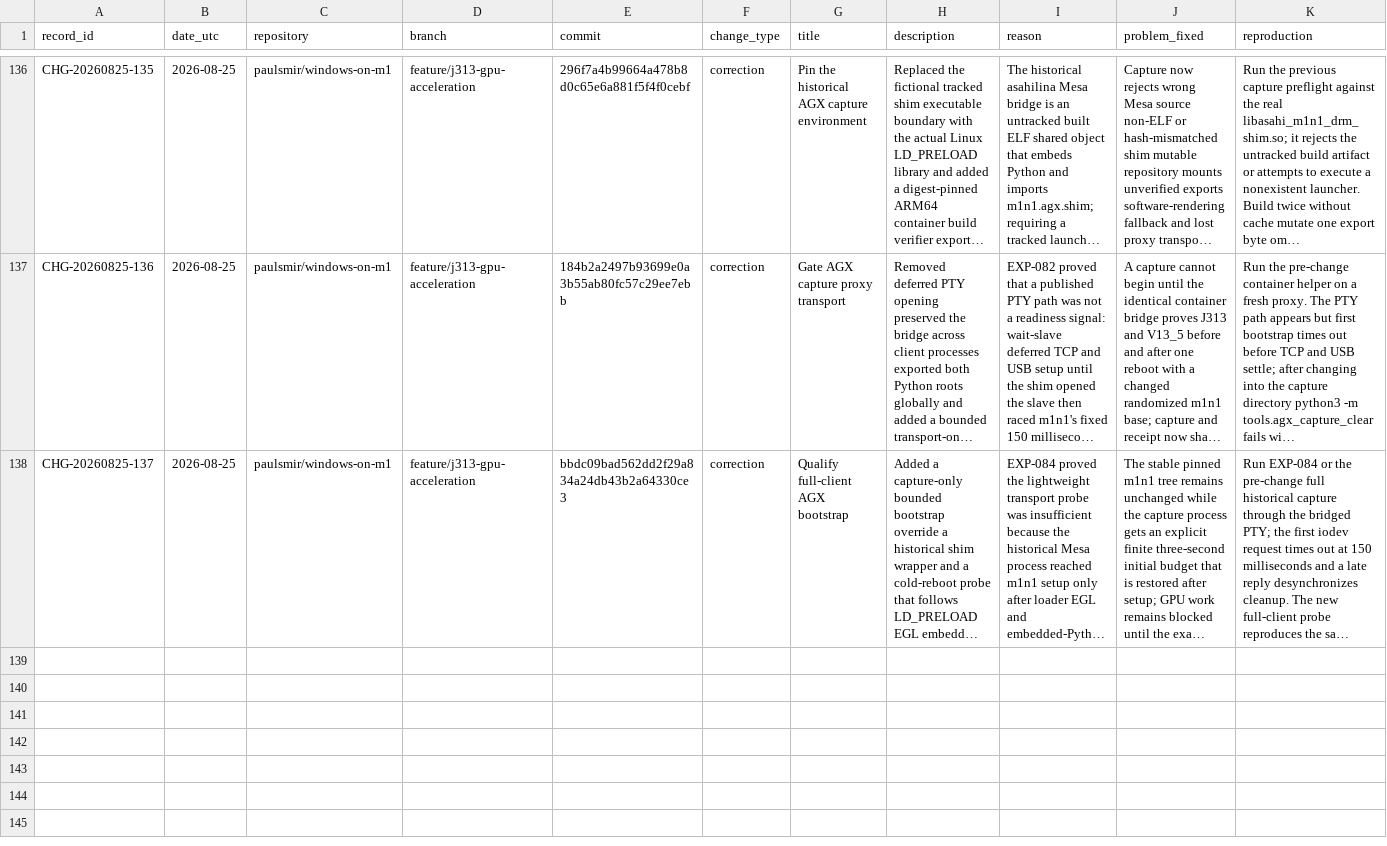
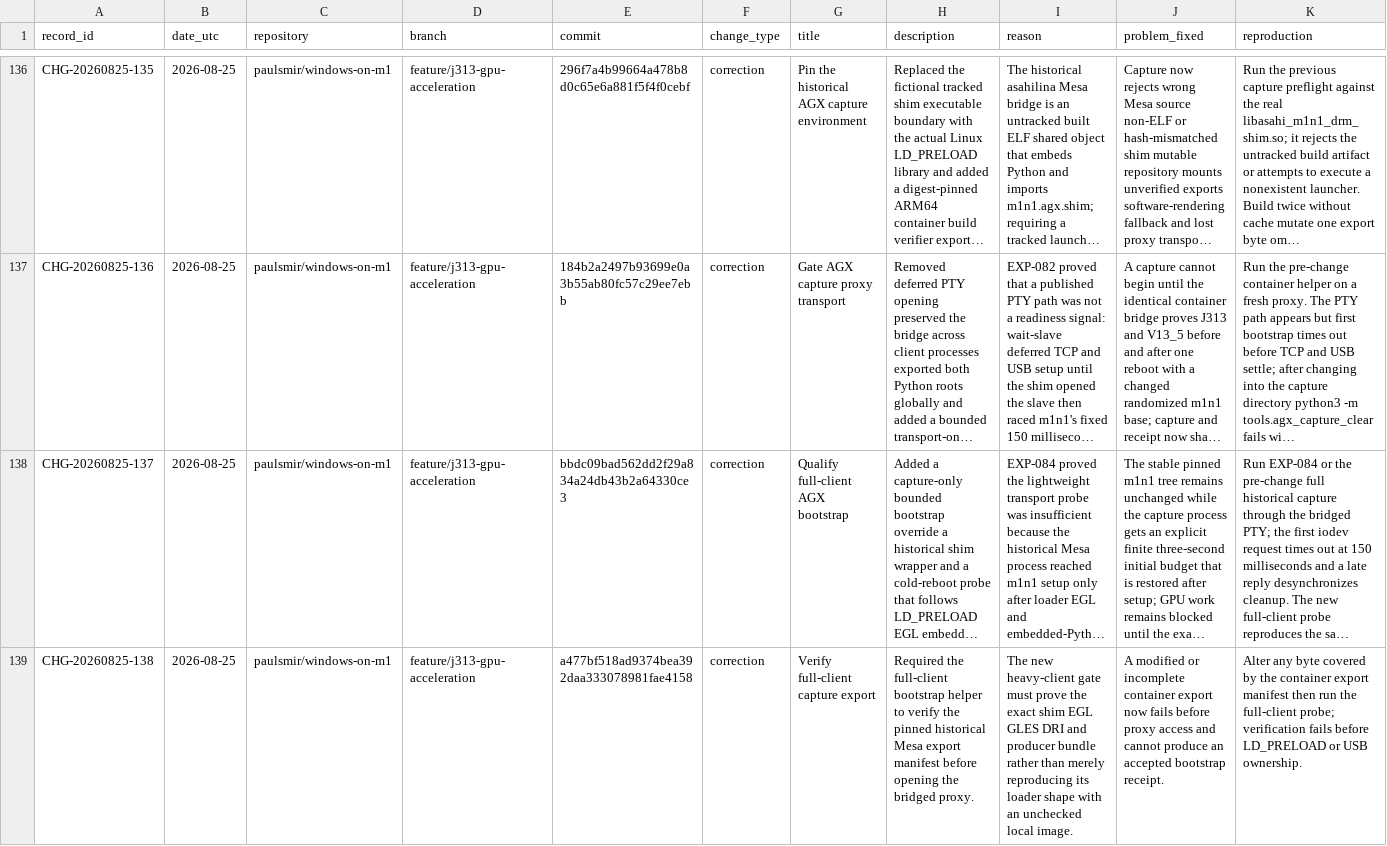
Before and after one commit to paulsmir/windows-on-m1, a CSV file: investigation/CHANGES.csv, drawn as a sheet; only a part is shown, gaps mark what is left out; long unchanged cells end in …; rows hold the shown columns only; the diff names each change by its address in the sheet, - before the commit and + after, or states it on an @@ line.

Commit message:
docs: record full-client export verification

```diff
--- a/investigation/CHANGES.csv
+++ b/investigation/CHANGES.csv
+row 139: CHG-20260825-138 | 2026-08-25 | paulsmir/windows-on-m1 | feature/j313-gpu-acceleration | a477bf518ad9374bea392daa333078981fae4158 | correction | Verify full-client capture export | Required the full-client bootstrap helper to verify the pinned historical Mesa export manifest before opening the bridged proxy. | The new heavy-client gate must prove the exact shim EGL GLES DRI and producer bundle rather than merely reproducing its loader shape with an unchecked local image. | A modified or incomplete container export now fails before proxy access and cannot produce an accepted bootstrap receipt. | Alter any byte covered by the container export manifest then run the full-client probe; verification fails before LD_PRELOAD or USB ownership.
```
